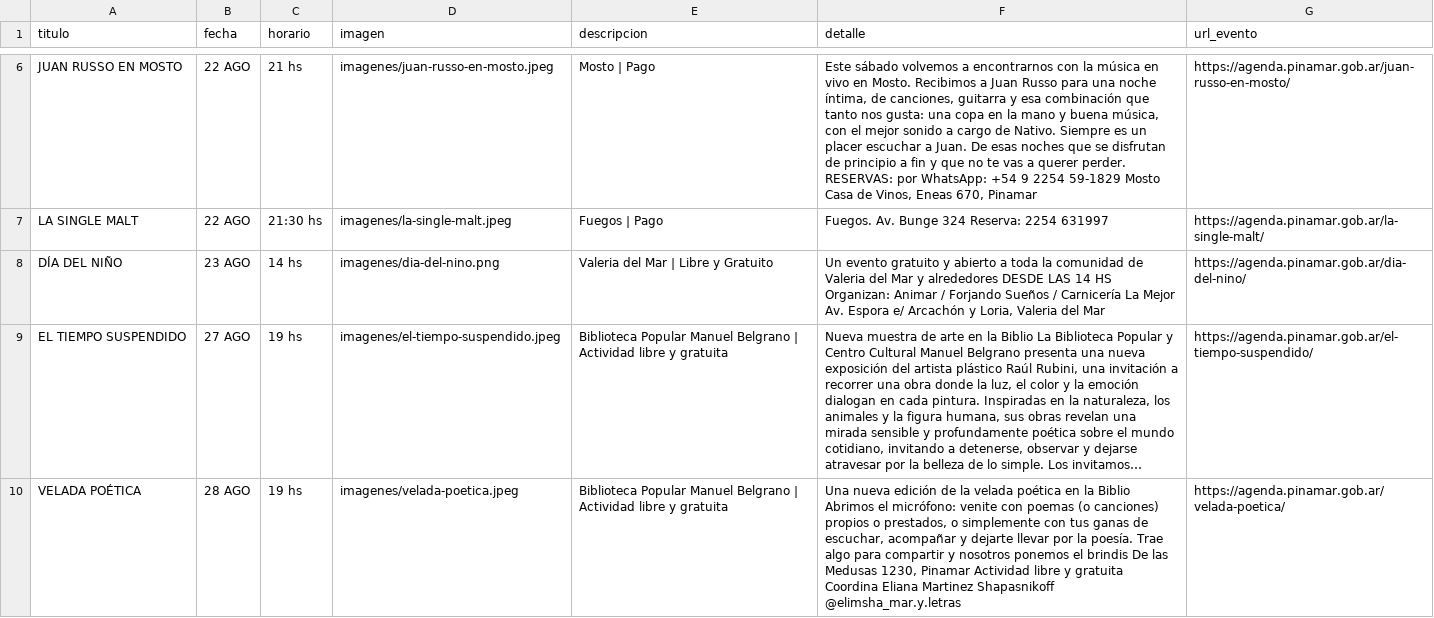
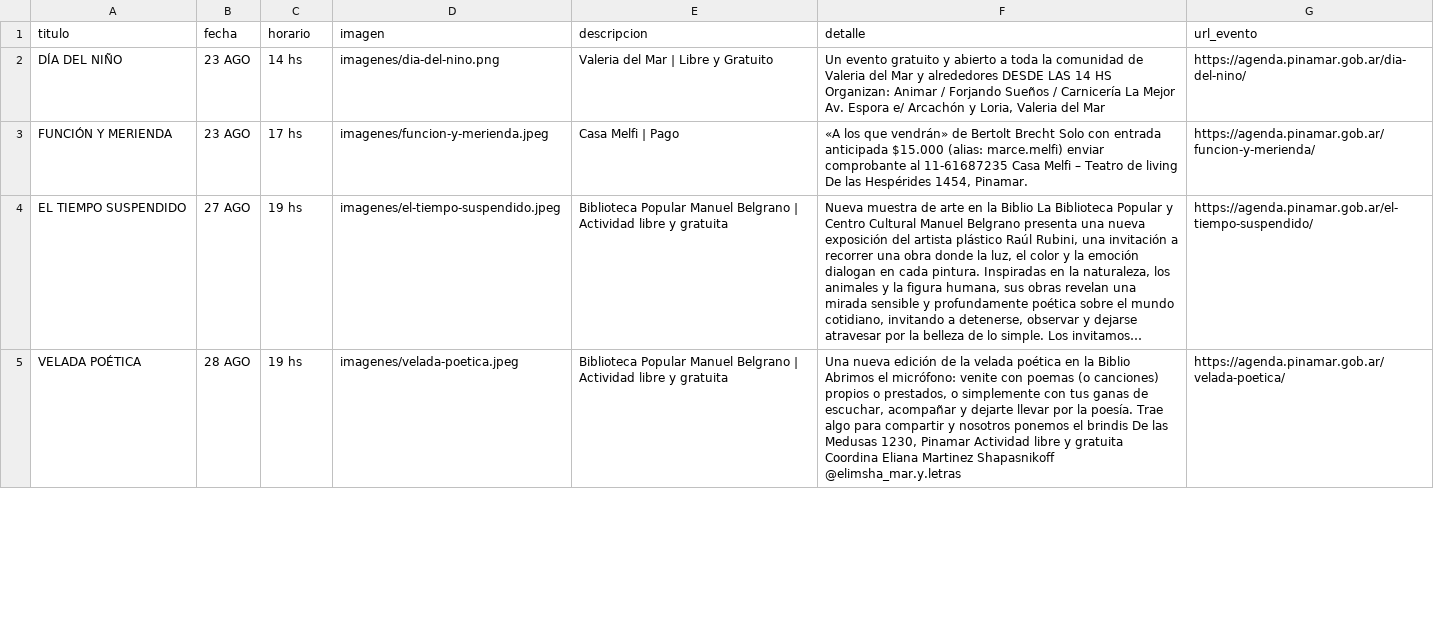
Before and after one commit to Herink/agenda-pinamar, a CSV file: eventos_pinamar.csv, drawn as a sheet; only a part is shown, gaps mark what is left out; long unchanged cells end in …; removed rows and columns are numbered as before the commit, all else as after; the diff covers the shown part only; the diff names each change by its address in the sheet, - before the commit and + after, or states it on an @@ line.

```diff
--- a/eventos_pinamar.csv
+++ b/eventos_pinamar.csv
-row 6: JUAN RUSSO EN MOSTO | 22 AGO | 21 hs | imagenes/juan-russo-en-mosto.jpeg | Mosto | Pago | Este sábado volvemos a encontrarnos con la música en vivo en Mosto. Recibimos a Juan Russo para una noche íntima, de canciones, guitarra y esa combinación que tanto nos gusta: una copa en la mano y buena música, con el mejor sonido a cargo de Nativo. Siempre es un placer escuchar a Juan. De esas noches que se disfrutan de principio a fin y que no te vas a querer perder. RESERVAS: por WhatsApp: +54 9 2254 59-1829 Mosto Casa de Vinos, Eneas 670, Pinamar | https://agenda.pinamar.gob.ar/juan-russo-en-mosto/
-row 7: LA SINGLE MALT | 22 AGO | 21:30 hs | imagenes/la-single-malt.jpeg | Fuegos | Pago | Fuegos. Av. Bunge 324 Reserva: 2254 631997 | https://agenda.pinamar.gob.ar/la-single-malt/
+row 3: FUNCIÓN Y MERIENDA | 23 AGO | 17 hs | imagenes/funcion-y-merienda.jpeg | Casa Melfi | Pago | «A los que vendrán» de Bertolt Brecht Solo con entrada anticipada $15.000 (alias: marce.melfi) enviar comprobante al 11-61687235 Casa Melfi – Teatro de living De las Hespérides 1454, Pinamar. | https://agenda.pinamar.gob.ar/funcion-y-merienda/
```
Also changed, not shown: 4 removed rows and 7 edited cells elsewhere in this file, 8 other files.
